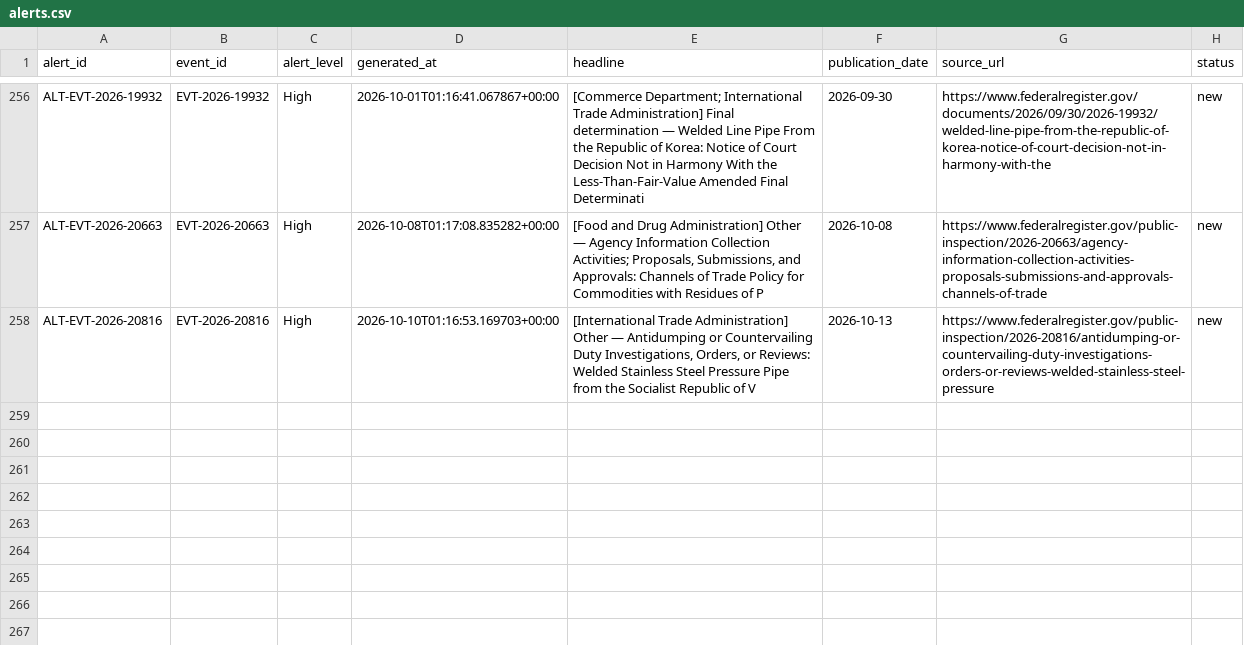
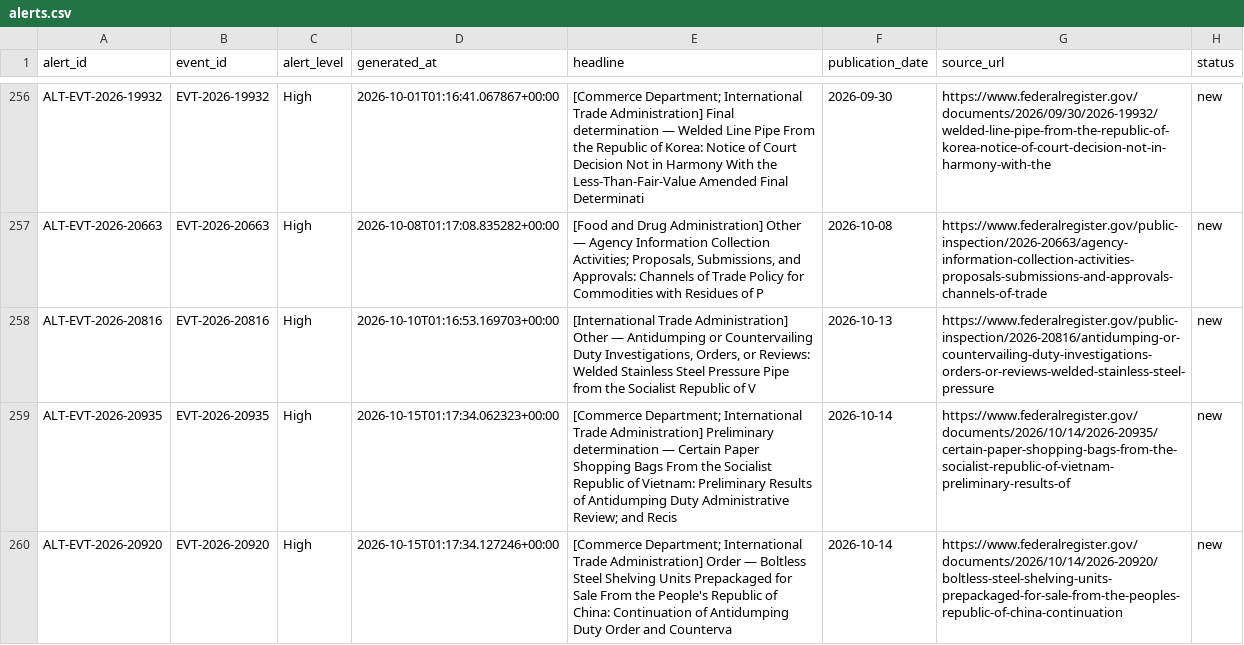
Before and after one commit to huyennguyenthai2409-arch/us-trade-monitor, a CSV file: data/alerts.csv, drawn as a sheet; only a part is shown, gaps mark what is left out.

```diff
--- a/data/alerts.csv
+++ b/data/alerts.csv
@@ -258 +258,3 @@ ALT-EVT-2026-20663,EVT-2026-20663,High,2026-10-08T01:17:08.835282+00:00,"[Food a
 ALT-EVT-2026-20816,EVT-2026-20816,High,2026-10-10T01:16:53.169703+00:00,"[International Trade Administration] Other — Antidumping or Countervailing Duty Investigations, Orders, or Reviews: Welded Stainless Steel Pressure Pipe from the Socialist Republic of V",2026-10-13,https://www.federalregister.gov/public-inspection/2026-20816/antidumping-or-countervailing-duty-investigations-orders-or-reviews-welded-stainless-steel-pressure,new
+ALT-EVT-2026-20935,EVT-2026-20935,High,2026-10-15T01:17:34.062323+00:00,[Commerce Department; International Trade Administration] Preliminary determination — Certain Paper Shopping Bags From the Socialist Republic of Vietnam: Preliminary Results of Antidumping Duty Administrative Review; and Recis,2026-10-14,https://www.federalregister.gov/documents/2026/10/14/2026-20935/certain-paper-shopping-bags-from-the-socialist-republic-of-vietnam-preliminary-results-of,new
+ALT-EVT-2026-20920,EVT-2026-20920,High,2026-10-15T01:17:34.127246+00:00,[Commerce Department; International Trade Administration] Order — Boltless Steel Shelving Units Prepackaged for Sale From the People's Republic of China: Continuation of Antidumping Duty Order and Counterva,2026-10-14,https://www.federalregister.gov/documents/2026/10/14/2026-20920/boltless-steel-shelving-units-prepackaged-for-sale-from-the-peoples-republic-of-china-continuation,new
```
Also changed, not shown: data/event_company.csv, 8 other files.
